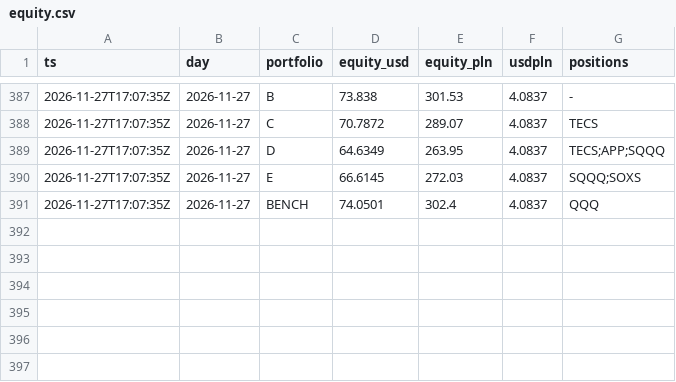
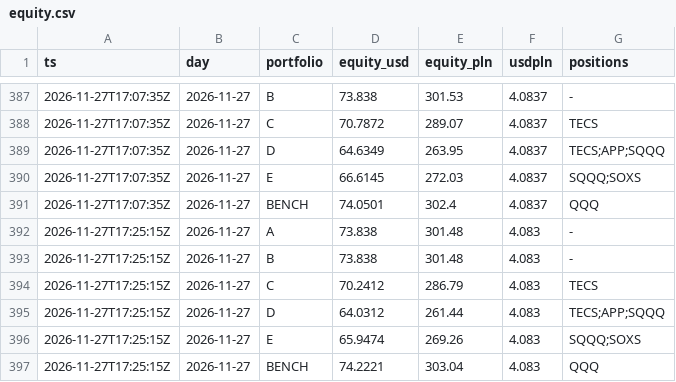
Before and after one commit to klasieyolo-jpg/gielda-max, a CSV file: data/equity.csv, drawn as a sheet; only a part is shown, gaps mark what is left out.

```diff
--- a/data/equity.csv
+++ b/data/equity.csv
@@ -391 +391,7 @@ ts,day,portfolio,equity_usd,equity_pln,usdpln,positions
 2026-11-27T17:07:35Z,2026-11-27,BENCH,74.0501,302.4,4.0837,QQQ
+2026-11-27T17:25:15Z,2026-11-27,A,73.838,301.48,4.083,-
+2026-11-27T17:25:15Z,2026-11-27,B,73.838,301.48,4.083,-
+2026-11-27T17:25:15Z,2026-11-27,C,70.2412,286.79,4.083,TECS
+2026-11-27T17:25:15Z,2026-11-27,D,64.0312,261.44,4.083,TECS;APP;SQQQ
+2026-11-27T17:25:15Z,2026-11-27,E,65.9474,269.26,4.083,SQQQ;SOXS
+2026-11-27T17:25:15Z,2026-11-27,BENCH,74.2221,303.04,4.083,QQQ
```
Also changed, not shown: 3 other files.
